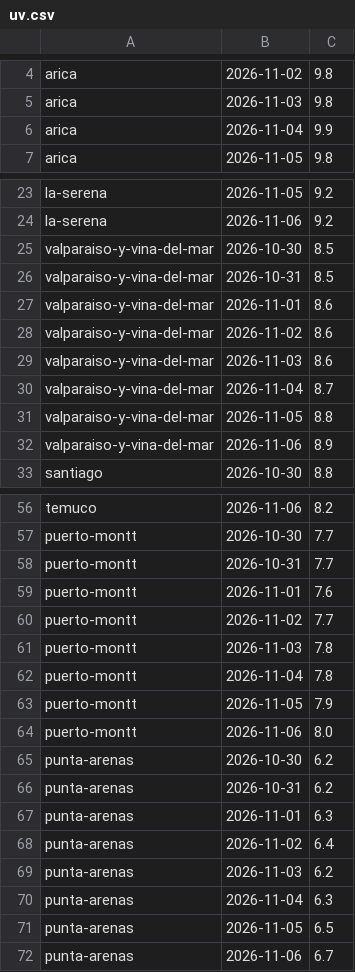
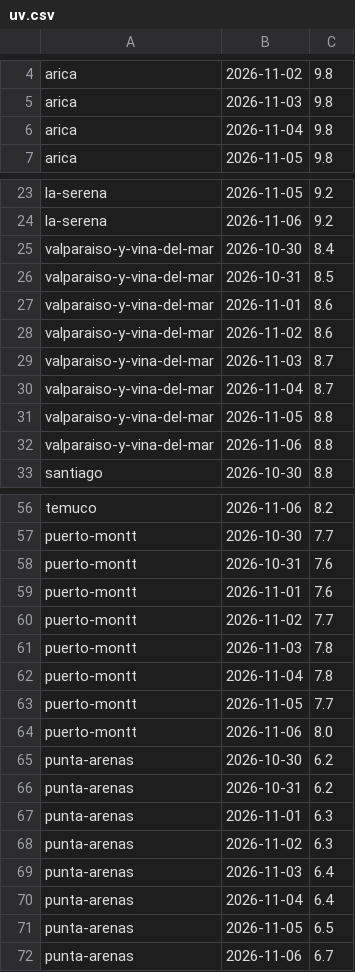
Before and after one commit to germanperey/cofrade-datos, a CSV file: datos/uv.csv, drawn as a sheet; only a part is shown, gaps mark what is left out; the diff covers the shown part only.

```diff
--- a/datos/uv.csv
+++ b/datos/uv.csv
@@ -5,3 +5,3 @@ arica,2026-11-02,9.8
 arica,2026-11-03,9.8
-arica,2026-11-04,9.9
+arica,2026-11-04,9.8
 arica,2026-11-05,9.8
@@ -24,3 +24,3 @@ la-serena,2026-11-05,9.2
 la-serena,2026-11-06,9.2
-valparaiso-y-vina-del-mar,2026-10-30,8.5
+valparaiso-y-vina-del-mar,2026-10-30,8.4
 valparaiso-y-vina-del-mar,2026-10-31,8.5
@@ -28,6 +28,6 @@ valparaiso-y-vina-del-mar,2026-11-01,8.6
 valparaiso-y-vina-del-mar,2026-11-02,8.6
-valparaiso-y-vina-del-mar,2026-11-03,8.6
+valparaiso-y-vina-del-mar,2026-11-03,8.7
 valparaiso-y-vina-del-mar,2026-11-04,8.7
 valparaiso-y-vina-del-mar,2026-11-05,8.8
-valparaiso-y-vina-del-mar,2026-11-06,8.9
+valparaiso-y-vina-del-mar,2026-11-06,8.8
 santiago,2026-10-30,8.8
@@ -57,3 +57,3 @@ temuco,2026-11-06,8.2
 puerto-montt,2026-10-30,7.7
-puerto-montt,2026-10-31,7.7
+puerto-montt,2026-10-31,7.6
 puerto-montt,2026-11-01,7.6
@@ -62,3 +62,3 @@ puerto-montt,2026-11-03,7.8
 puerto-montt,2026-11-04,7.8
-puerto-montt,2026-11-05,7.9
+puerto-montt,2026-11-05,7.7
 puerto-montt,2026-11-06,8.0
@@ -67,5 +67,5 @@ punta-arenas,2026-10-31,6.2
 punta-arenas,2026-11-01,6.3
-punta-arenas,2026-11-02,6.4
-punta-arenas,2026-11-03,6.2
-punta-arenas,2026-11-04,6.3
+punta-arenas,2026-11-02,6.3
+punta-arenas,2026-11-03,6.4
+punta-arenas,2026-11-04,6.4
 punta-arenas,2026-11-05,6.5
```
Also changed, not shown: 4 edited cells elsewhere in this file, 3 other files.
